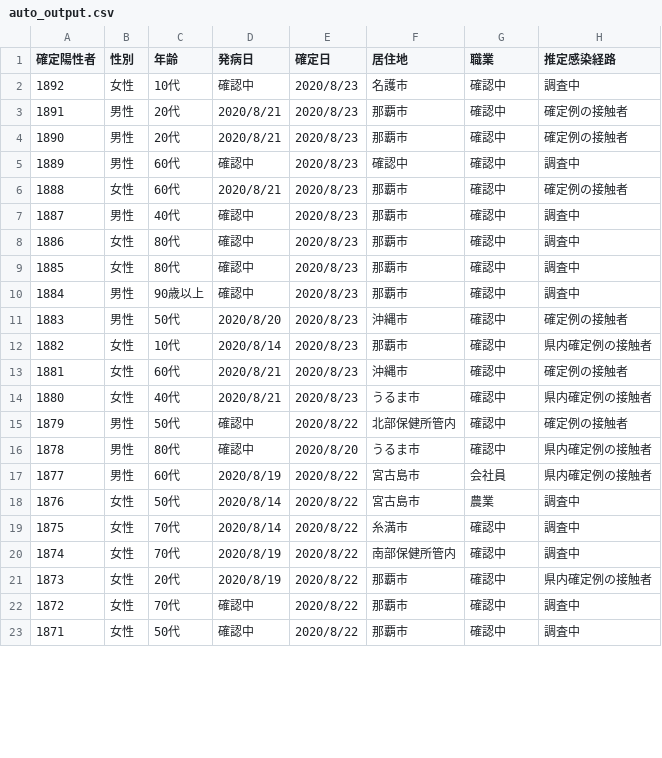
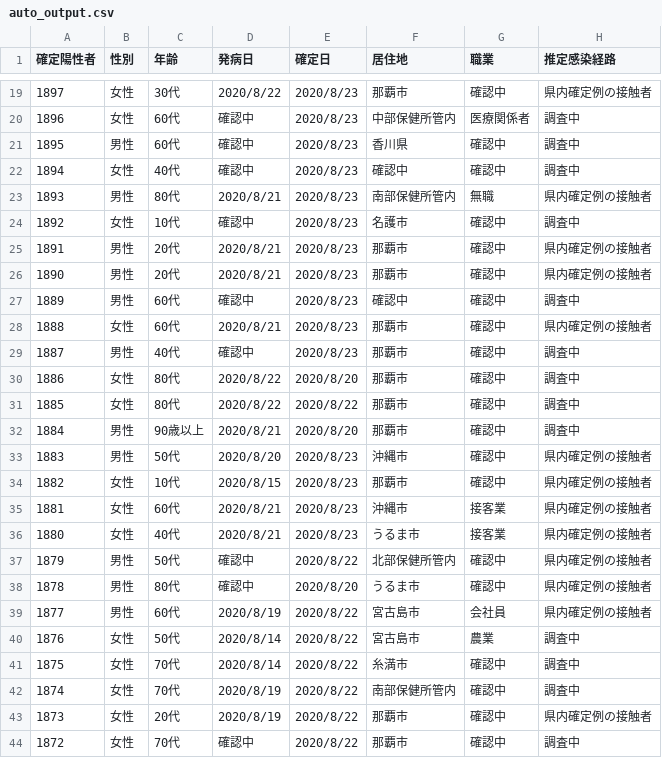
Before and after one commit to Code-for-OKINAWA/covid19-pdf-parser, a CSV file: data/auto_output.csv, drawn as a sheet; only a part is shown, gaps mark what is left out; the shorter side is filled out with more unchanged rows; the diff covers the shown part only.

Commit message:
[BOT] Update auto_output.csv

```diff
--- a/data/auto_output.csv
+++ b/data/auto_output.csv
@@ -2,15 +19,20 @@
+1897,女性,30代,2020/8/22,2020/8/23,那覇市,確認中,県内確定例の接触者
+1896,女性,60代,確認中,2020/8/23,中部保健所管内,医療関係者,調査中
+1895,男性,60代,確認中,2020/8/23,香川県,確認中,調査中
+1894,女性,40代,確認中,2020/8/23,確認中,確認中,調査中
+1893,男性,80代,2020/8/21,2020/8/23,南部保健所管内,無職,県内確定例の接触者
 1892,女性,10代,確認中,2020/8/23,名護市,確認中,調査中
-1891,男性,20代,2020/8/21,2020/8/23,那覇市,確認中,確定例の接触者
-1890,男性,20代,2020/8/21,2020/8/23,那覇市,確認中,確定例の接触者
+1891,男性,20代,2020/8/21,2020/8/23,那覇市,確認中,県内確定例の接触者
+1890,男性,20代,2020/8/21,2020/8/23,那覇市,確認中,県内確定例の接触者
 1889,男性,60代,確認中,2020/8/23,確認中,確認中,調査中
-1888,女性,60代,2020/8/21,2020/8/23,那覇市,確認中,確定例の接触者
+1888,女性,60代,2020/8/21,2020/8/23,那覇市,確認中,県内確定例の接触者
 1887,男性,40代,確認中,2020/8/23,那覇市,確認中,調査中
-1886,女性,80代,確認中,2020/8/23,那覇市,確認中,調査中
-1885,女性,80代,確認中,2020/8/23,那覇市,確認中,調査中
-1884,男性,90歳以上,確認中,2020/8/23,那覇市,確認中,調査中
-1883,男性,50代,2020/8/20,2020/8/23,沖縄市,確認中,確定例の接触者
-1882,女性,10代,2020/8/14,2020/8/23,那覇市,確認中,県内確定例の接触者
-1881,女性,60代,2020/8/21,2020/8/23,沖縄市,確認中,確定例の接触者
-1880,女性,40代,2020/8/21,2020/8/23,うるま市,確認中,県内確定例の接触者
-1879,男性,50代,確認中,2020/8/22,北部保健所管内,確認中,確定例の接触者
+1886,女性,80代,2020/8/22,2020/8/20,那覇市,確認中,調査中
+1885,女性,80代,2020/8/22,2020/8/22,那覇市,確認中,調査中
+1884,男性,90歳以上,2020/8/21,2020/8/20,那覇市,確認中,調査中
+1883,男性,50代,2020/8/20,2020/8/23,沖縄市,確認中,県内確定例の接触者
+1882,女性,10代,2020/8/15,2020/8/23,那覇市,確認中,県内確定例の接触者
+1881,女性,60代,2020/8/21,2020/8/23,沖縄市,接客業,県内確定例の接触者
+1880,女性,40代,2020/8/21,2020/8/23,うるま市,接客業,県内確定例の接触者
+1879,男性,50代,確認中,2020/8/22,北部保健所管内,確認中,県内確定例の接触者
 1878,男性,80代,確認中,2020/8/20,うるま市,確認中,県内確定例の接触者
```
Also changed, not shown: 17 added rows and 9 edited cells elsewhere in this file, data/auto_summary.csv, 3 other files.
